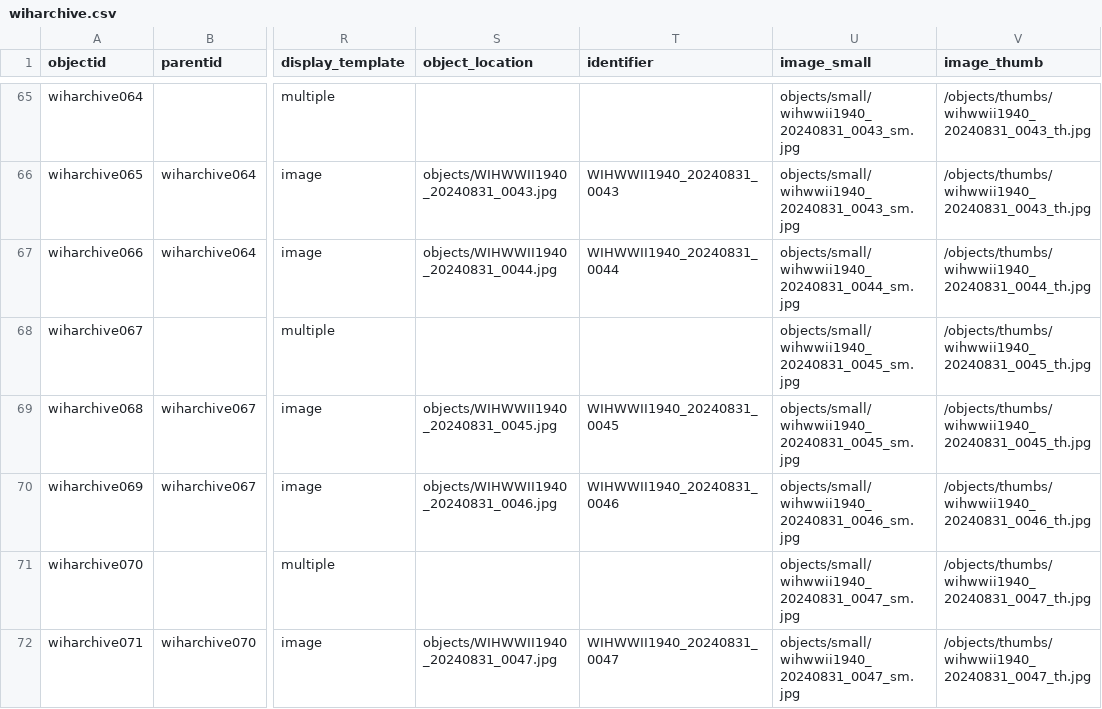
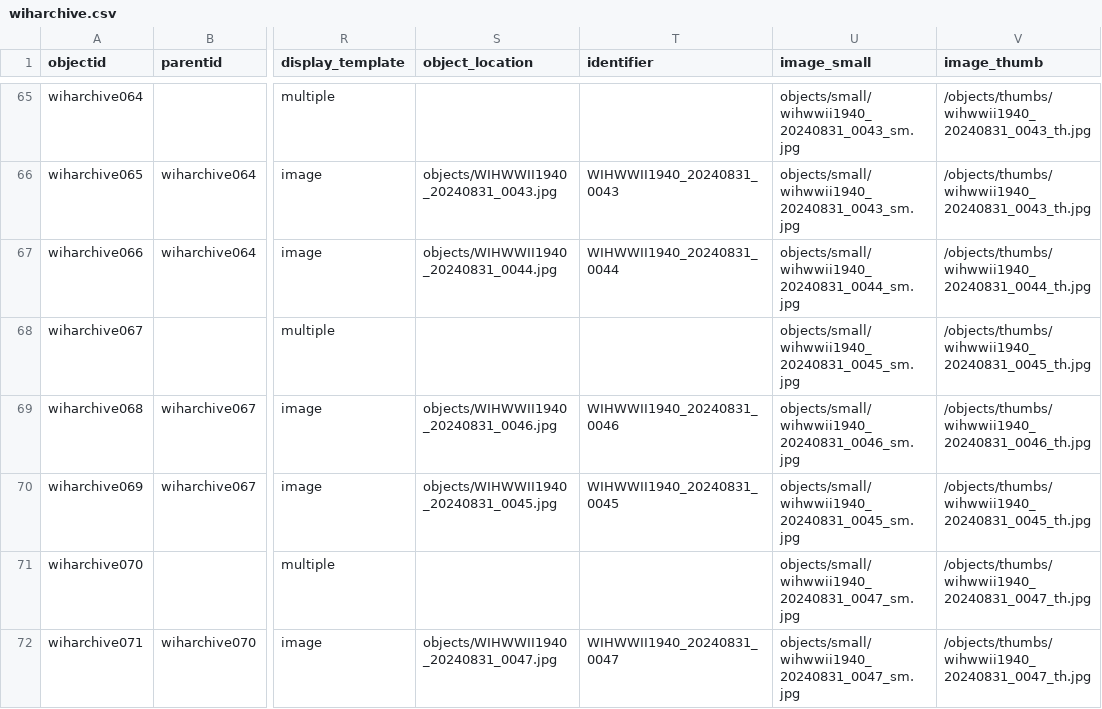
Before and after one commit to cwecrocker/wiharchive, a CSV file: _data/wiharchive.csv, drawn as a sheet; only a part is shown, gaps mark what is left out; the diff names each change by its address in the sheet, - before the commit and + after, or states it on an @@ line.

Commit message:
Update metadata

```diff
--- a/_data/wiharchive.csv
+++ b/_data/wiharchive.csv
-S69 (object_location): objects/WIHWWII1940_20240831_0045.jpg
+S69 (object_location): objects/WIHWWII1940_20240831_0046.jpg
-T69 (identifier): WIHWWII1940_20240831_0045
+T69 (identifier): WIHWWII1940_20240831_0046
-U69 (image_small): objects/small/wihwwii1940_20240831_0045_sm.jpg
+U69 (image_small): objects/small/wihwwii1940_20240831_0046_sm.jpg
-V69 (image_thumb): /objects/thumbs/wihwwii1940_20240831_0045_th.jpg
+V69 (image_thumb): /objects/thumbs/wihwwii1940_20240831_0046_th.jpg
-S70 (object_location): objects/WIHWWII1940_20240831_0046.jpg
+S70 (object_location): objects/WIHWWII1940_20240831_0045.jpg
-T70 (identifier): WIHWWII1940_20240831_0046
+T70 (identifier): WIHWWII1940_20240831_0045
-U70 (image_small): objects/small/wihwwii1940_20240831_0046_sm.jpg
+U70 (image_small): objects/small/wihwwii1940_20240831_0045_sm.jpg
-V70 (image_thumb): /objects/thumbs/wihwwii1940_20240831_0046_th.jpg
+V70 (image_thumb): /objects/thumbs/wihwwii1940_20240831_0045_th.jpg
```
